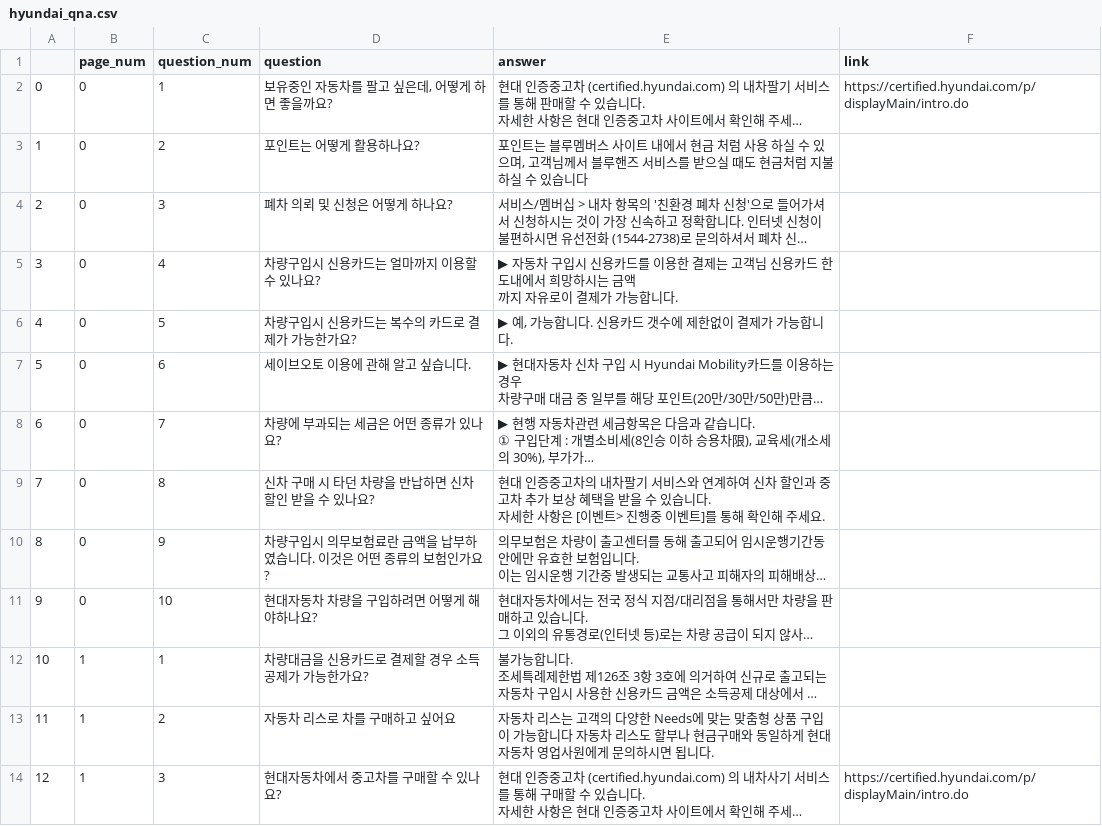
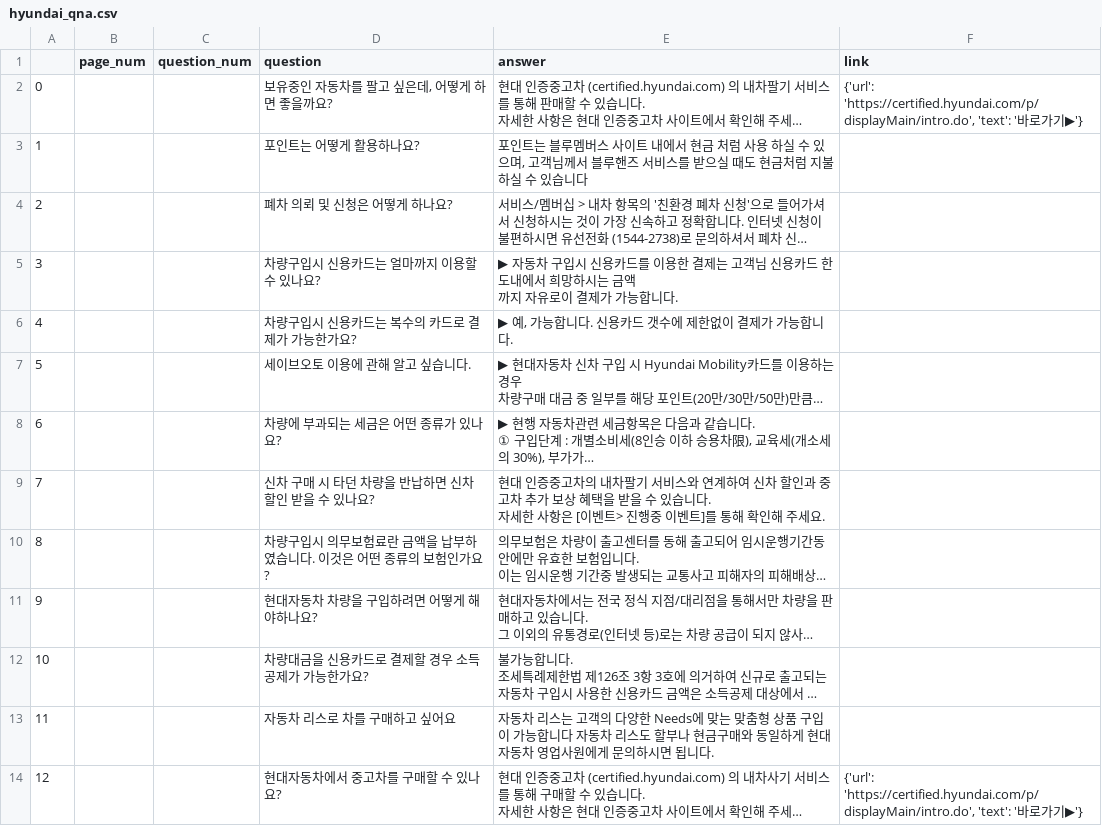
Before and after one commit to SKNETWORKS-FAMILY-AICAMP/SKN10-1st-4Team, a CSV file: data/hyundai_qna.csv, drawn as a sheet; only a part is shown; long unchanged cells end in …; the diff covers the shown part only; the diff names each change by its address in the sheet, - before the commit and + after, or states it on an @@ line.

Commit message:
modified:   crawling/crawling_hyundai.py 	modified:   data/hyundai_qna.csv 	new file:   data/hyundai_qna.json 	modified:   "pages/3_\354\243\274\354\232\224_3\352\260\234_\352\270\260\354\227\205_\354\260\250\353\237\211_\352\265\254\353\247\244_FAQ.py"

```diff
--- a/data/hyundai_qna.csv
+++ b/data/hyundai_qna.csv
-B2:B11 (page_num): 0
+B2:B11 (page_num): (empty)
-C2 (question_num): 1
+C2 (question_num): (empty)
-F2 (link): https://certified.hyundai.com/p/displayMain/intro.do
+F2 (link): {'url': 'https://certified.hyundai.com/p/displayMain/intro.do', 'text': '바로가기▶'}
-C3 (question_num): 2
+C3 (question_num): (empty)
-C4 (question_num): 3
+C4 (question_num): (empty)
-C5 (question_num): 4
+C5 (question_num): (empty)
-C6 (question_num): 5
+C6 (question_num): (empty)
-C7 (question_num): 6
+C7 (question_num): (empty)
-C8 (question_num): 7
+C8 (question_num): (empty)
-C9 (question_num): 8
+C9 (question_num): (empty)
-C10 (question_num): 9
+C10 (question_num): (empty)
-C11 (question_num): 10
+C11 (question_num): (empty)
-B12:B14 (page_num): 1
+B12:B14 (page_num): (empty)
-C12 (question_num): 1
+C12 (question_num): (empty)
-C13 (question_num): 2
+C13 (question_num): (empty)
-C14 (question_num): 3
+C14 (question_num): (empty)
-F14 (link): https://certified.hyundai.com/p/displayMain/intro.do
+F14 (link): {'url': 'https://certified.hyundai.com/p/displayMain/intro.do', 'text': '바로가기▶'}
```
Also changed, not shown: 43 edited cells elsewhere in this file, 3 other files.
